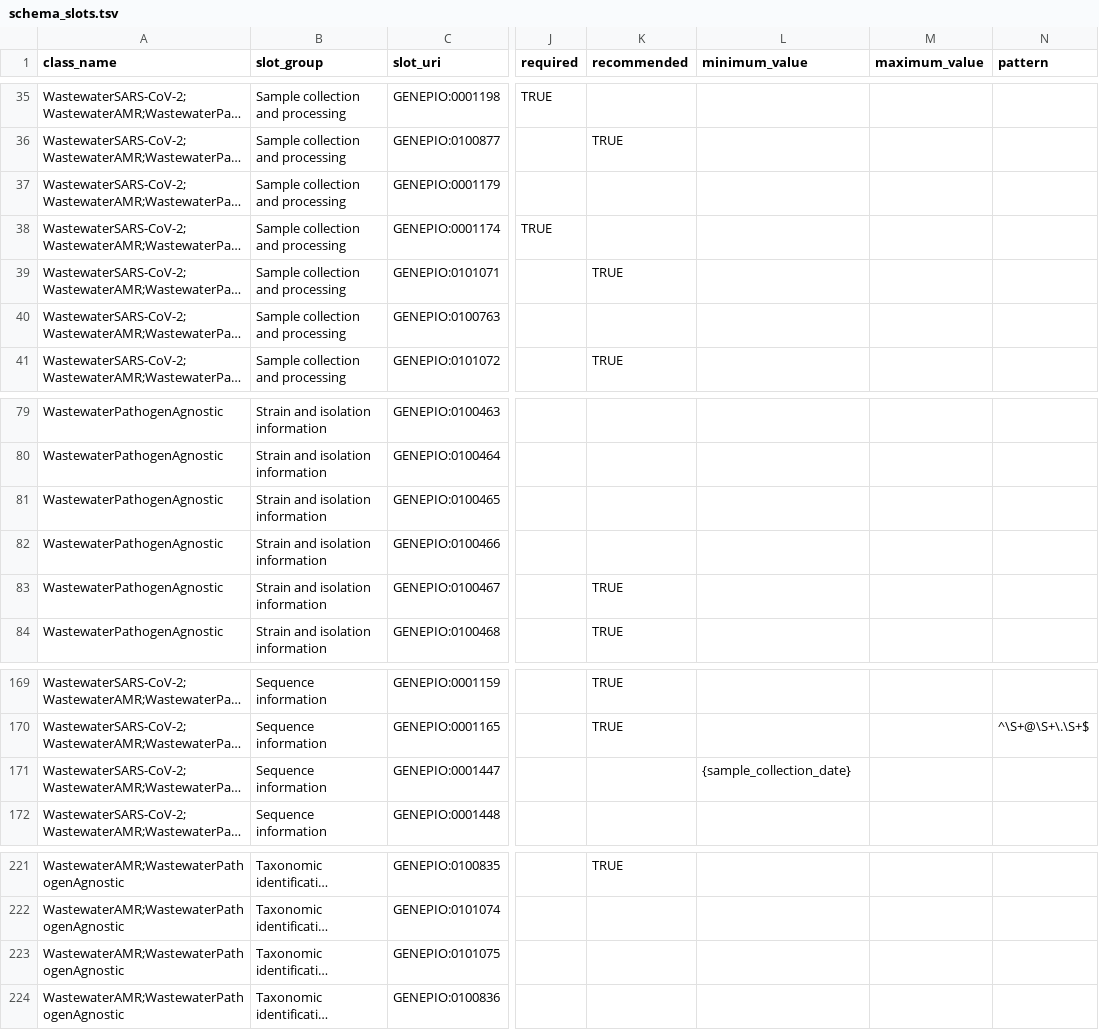
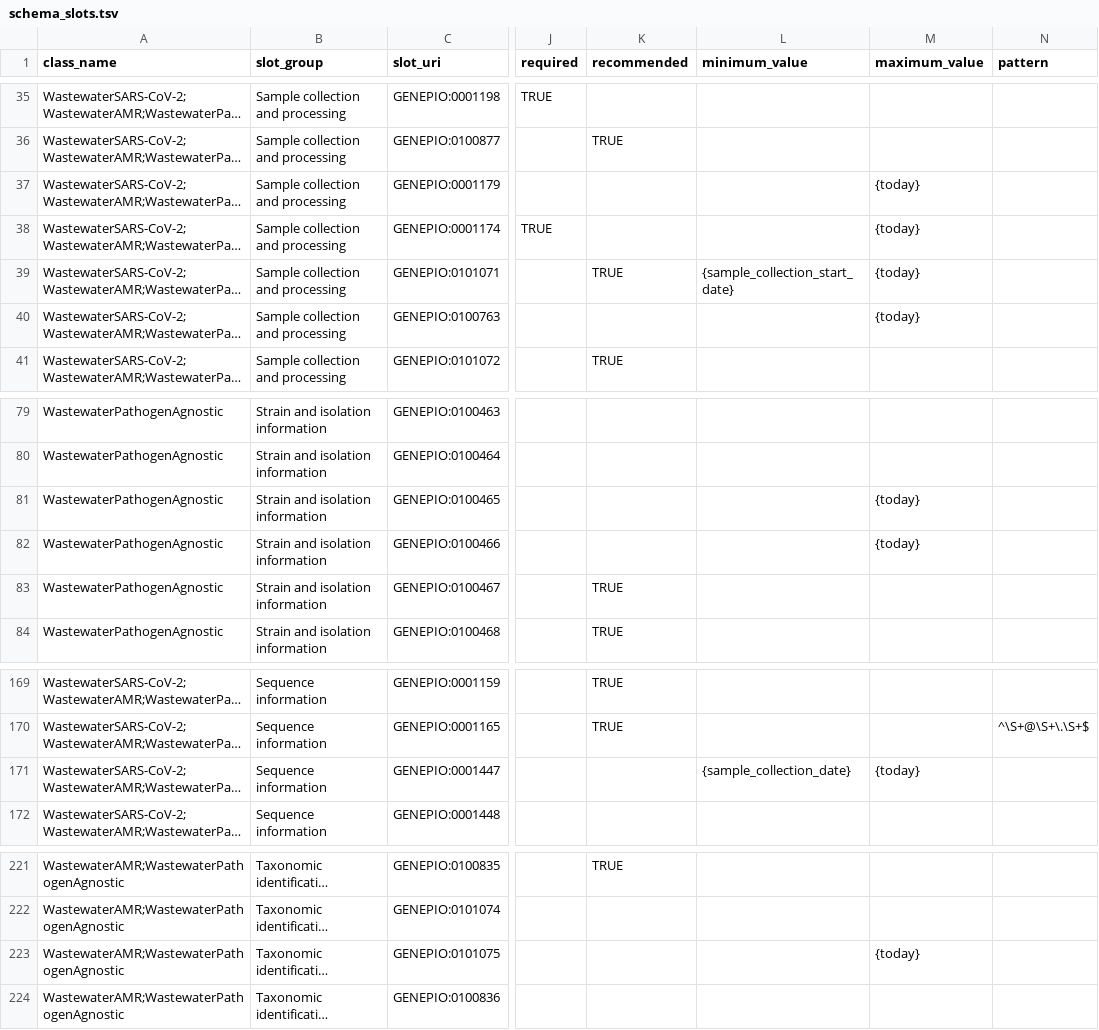
Before and after one commit to cidgoh/DataHarmonizer, a TSV file: web/templates/wastewater/schema_slots.tsv, drawn as a sheet; only a part is shown, gaps mark what is left out; long unchanged cells end in …; the diff names each change by its address in the sheet, - before the commit and + after, or states it on an @@ line.

```diff
--- a/web/templates/wastewater/schema_slots.tsv
+++ b/web/templates/wastewater/schema_slots.tsv
-M37:M40 (maximum_value): (empty)
+M37:M40 (maximum_value): {today}
-L39 (minimum_value): (empty)
+L39 (minimum_value): {sample_collection_start_date}
-M81:M82 (maximum_value): (empty)
+M81:M82 (maximum_value): {today}
-M171 (maximum_value): (empty)
+M171 (maximum_value): {today}
-M223 (maximum_value): (empty)
+M223 (maximum_value): {today}
```
Also changed, not shown: web/templates/hpai/schema_slots.tsv, web/templates/mpox/schema_slots.tsv, 9 other files.
